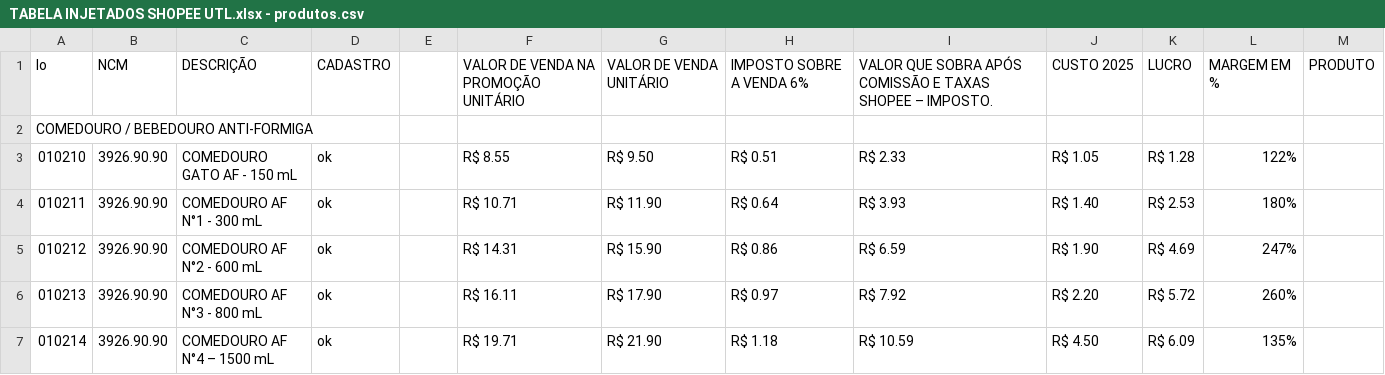
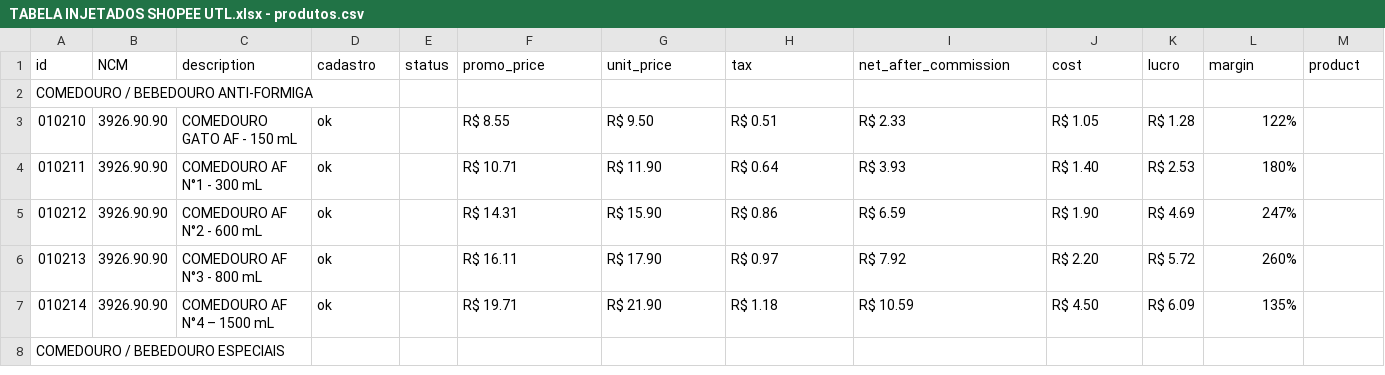
Before and after one commit to vinicius00franco/catalago-fernado-pet, a CSV file: data/TABELA INJETADOS SHOPEE UTL.xlsx - produtos.csv, drawn as a sheet; only a part is shown; the shorter side is filled out with more unchanged rows; removed rows and columns are numbered as before the commit, all else as after; the diff names each change by its address in the sheet, - before the commit and + after, or states it on an @@ line.

Commit message:
foi ajustando o catalago e incluido os dados dos produtos

```diff
--- a/data/TABELA INJETADOS SHOPEE UTL.xlsx - produtos.csv
+++ b/data/TABELA INJETADOS SHOPEE UTL.xlsx - produtos.csv
-row 1: lo | NCM | DESCRIÇÃO | CADASTRO |  | VALOR DE VENDA NA PROMOÇÃO UNITÁRIO | VALOR DE VENDA UNITÁRIO | IMPOSTO SOBRE A VENDA 6% | VALOR QUE SOBRA APÓS COMISSÃO E TAXAS SHOPEE – IMPOSTO. | CUSTO 2025 | LUCRO | MARGEM EM % | PRODUTO
+row 1: id | NCM | description | cadastro | status | promo_price | unit_price | tax | net_after_commission | cost | lucro | margin | product
```
Also changed, not shown: 25 other files.
